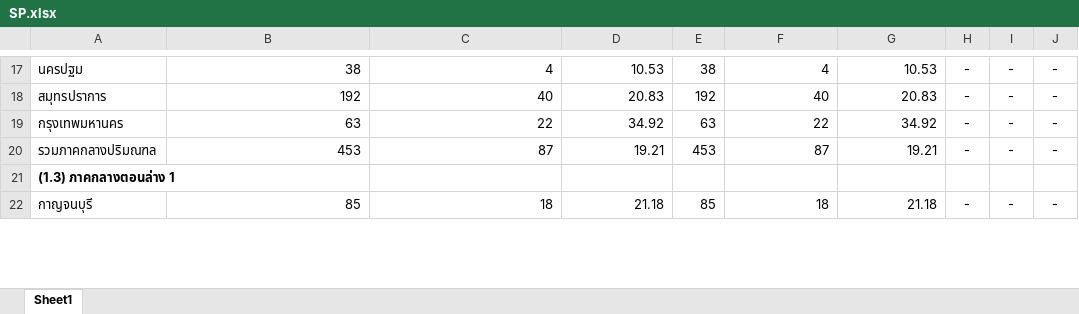
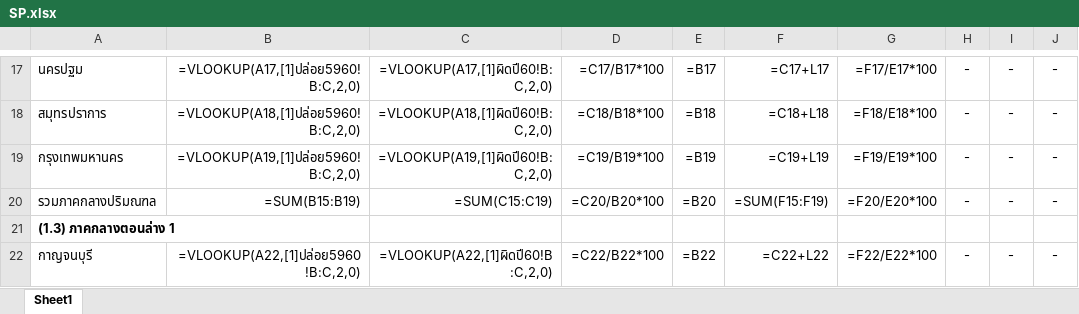
Before and after one commit to drivedemon/JuvenileReport, an Excel workbook: file_upload/SP.xlsx, sheet Sheet1, drawn as a sheet; only a part is shown, gaps mark what is left out; values as stored, in another font and other column widths than the file's, no borders; formulas are shown in place of their values; the diff covers the shown part only; the diff names each change by its address in the sheet, - before the commit and + after, or states it on an @@ line.

```diff
--- a/file_upload/SP.xlsx (sheet Sheet1)
+++ b/file_upload/SP.xlsx (sheet Sheet1)
-B17: 38
+B17: =VLOOKUP(A17,[1]ปล่อย5960!B:C,2,0)
-C17: 4
+C17: =VLOOKUP(A17,[1]ผิดปี60!B:C,2,0)
-D17: 10.53
+D17: =C17/B17*100
-E17: 38
+E17: =B17
-F17: 4
+F17: =C17+L17
-G17: 10.53
+G17: =F17/E17*100
-B18: 192
+B18: =VLOOKUP(A18,[1]ปล่อย5960!B:C,2,0)
-C18: 40
+C18: =VLOOKUP(A18,[1]ผิดปี60!B:C,2,0)
-D18: 20.83
+D18: =C18/B18*100
-E18: 192
+E18: =B18
-F18: 40
+F18: =C18+L18
-G18: 20.83
+G18: =F18/E18*100
-B19: 63
+B19: =VLOOKUP(A19,[1]ปล่อย5960!B:C,2,0)
-C19: 22
+C19: =VLOOKUP(A19,[1]ผิดปี60!B:C,2,0)
-D19: 34.92
+D19: =C19/B19*100
-E19: 63
+E19: =B19
-F19: 22
+F19: =C19+L19
-G19: 34.92
+G19: =F19/E19*100
-B20: 453
+B20: =SUM(B15:B19)
-C20: 87
+C20: =SUM(C15:C19)
-D20: 19.21
+D20: =C20/B20*100
-E20: 453
+E20: =B20
-F20: 87
+F20: =SUM(F15:F19)
-G20: 19.21
+G20: =F20/E20*100
-B22: 85
+B22: =VLOOKUP(A22,[1]ปล่อย5960!B:C,2,0)
-C22: 18
+C22: =VLOOKUP(A22,[1]ผิดปี60!B:C,2,0)
-D22: 21.18
+D22: =C22/B22*100
-E22: 85
+E22: =B22
-F22: 18
+F22: =C22+L22
-G22: 21.18
+G22: =F22/E22*100
```
Also changed, not shown: 588 edited cells elsewhere in this sheet, file_upload/TR.xlsx, 3 other files.
